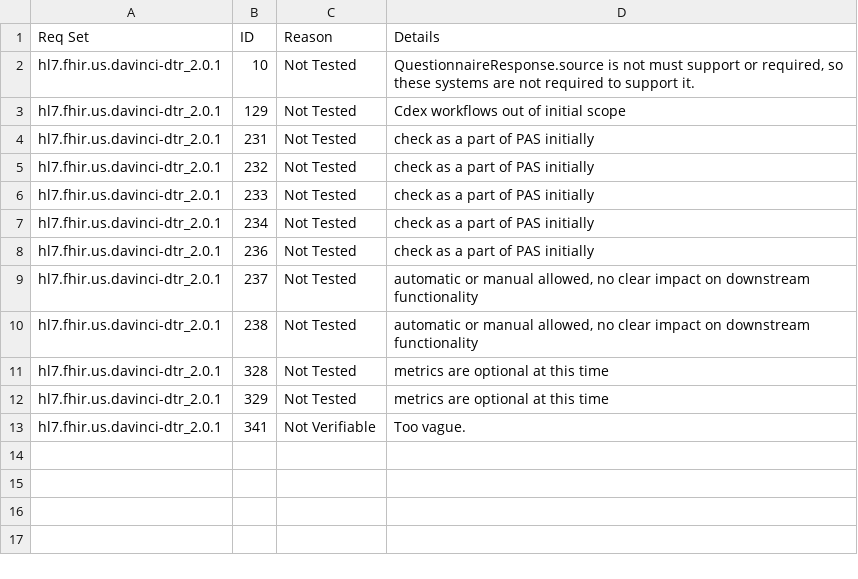
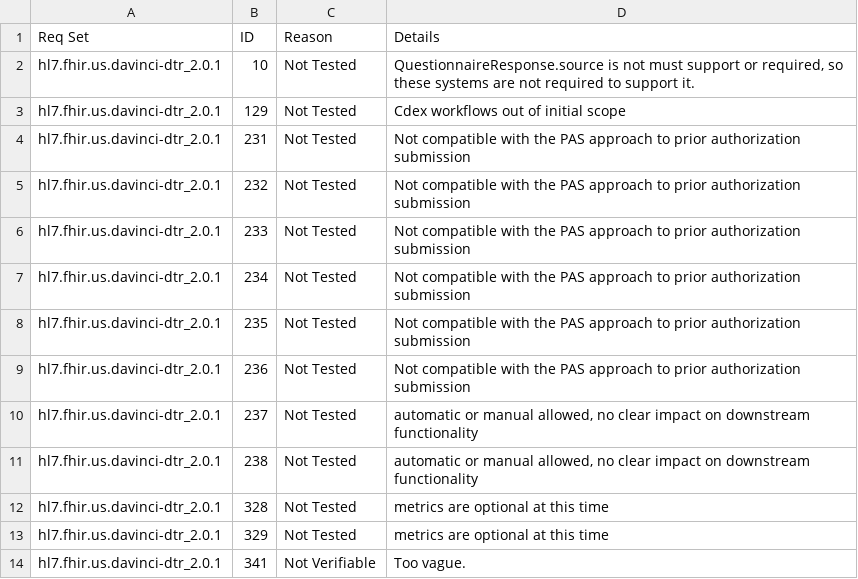
Before and after one commit to inferno-framework/davinci-dtr-test-kit, a CSV file: lib/davinci_dtr_test_kit/requirements/davinci-dtr-test-kit_out_of_scope_requirements.csv, drawn as a sheet.

```diff
--- a/lib/davinci_dtr_test_kit/requirements/davinci-dtr-test-kit_out_of_scope_requirements.csv
+++ b/lib/davinci_dtr_test_kit/requirements/davinci-dtr-test-kit_out_of_scope_requirements.csv
@@ -3,7 +3,8 @@ hl7.fhir.us.davinci-dtr_2.0.1,10,Not Tested,"QuestionnaireResponse.source is not
 hl7.fhir.us.davinci-dtr_2.0.1,129,Not Tested,Cdex workflows out of initial scope
-hl7.fhir.us.davinci-dtr_2.0.1,231,Not Tested,check as a part of PAS initially
-hl7.fhir.us.davinci-dtr_2.0.1,232,Not Tested,check as a part of PAS initially
-hl7.fhir.us.davinci-dtr_2.0.1,233,Not Tested,check as a part of PAS initially
-hl7.fhir.us.davinci-dtr_2.0.1,234,Not Tested,check as a part of PAS initially
-hl7.fhir.us.davinci-dtr_2.0.1,236,Not Tested,check as a part of PAS initially
+hl7.fhir.us.davinci-dtr_2.0.1,231,Not Tested,Not compatible with the PAS approach to prior authorization submission
+hl7.fhir.us.davinci-dtr_2.0.1,232,Not Tested,Not compatible with the PAS approach to prior authorization submission
+hl7.fhir.us.davinci-dtr_2.0.1,233,Not Tested,Not compatible with the PAS approach to prior authorization submission
+hl7.fhir.us.davinci-dtr_2.0.1,234,Not Tested,Not compatible with the PAS approach to prior authorization submission
+hl7.fhir.us.davinci-dtr_2.0.1,235,Not Tested,Not compatible with the PAS approach to prior authorization submission
+hl7.fhir.us.davinci-dtr_2.0.1,236,Not Tested,Not compatible with the PAS approach to prior authorization submission
 hl7.fhir.us.davinci-dtr_2.0.1,237,Not Tested,"automatic or manual allowed, no clear impact on downstream functionality"
```
Also changed, not shown: lib/davinci_dtr_test_kit/requirements/davinci-dtr-test-kit_requirements.csv, lib/davinci_dtr_test_kit/requirements/generated/davinci-dtr-test-kit_requirements_coverage.csv, 5 other files.
